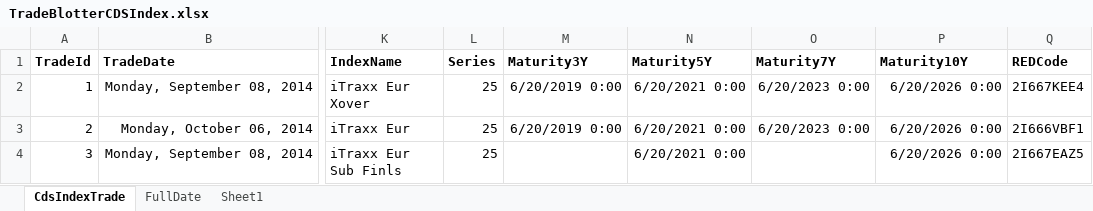
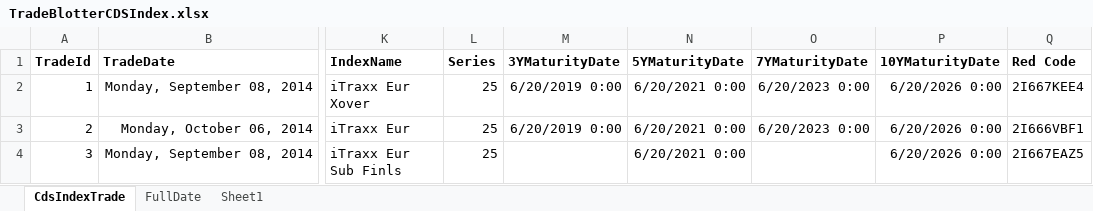
Before and after one commit to JonnyAdaptableTools/adaptableblotter-demo, an Excel workbook: DataSets/TradeBlotterCDSIndex.xlsx, sheet CdsIndexTrade, drawn as a sheet; only a part is shown, gaps mark what is left out; values as stored, in another font and other column widths than the file's, no borders; the diff names each change by its address in the sheet, - before the commit and + after, or states it on an @@ line.

```diff
--- a/DataSets/TradeBlotterCDSIndex.xlsx (sheet CdsIndexTrade)
+++ b/DataSets/TradeBlotterCDSIndex.xlsx (sheet CdsIndexTrade)
-M1: Maturity3Y
+M1: 3YMaturityDate
-N1: Maturity5Y
+N1: 5YMaturityDate
-O1: Maturity7Y
+O1: 7YMaturityDate
-P1: Maturity10Y
+P1: 10YMaturityDate
-Q1: REDCode
+Q1: Red Code
```
Also changed, not shown: DataSets/FTSEClose.xlsx, DataSets/Holidays.xlsx, 40 other files.
